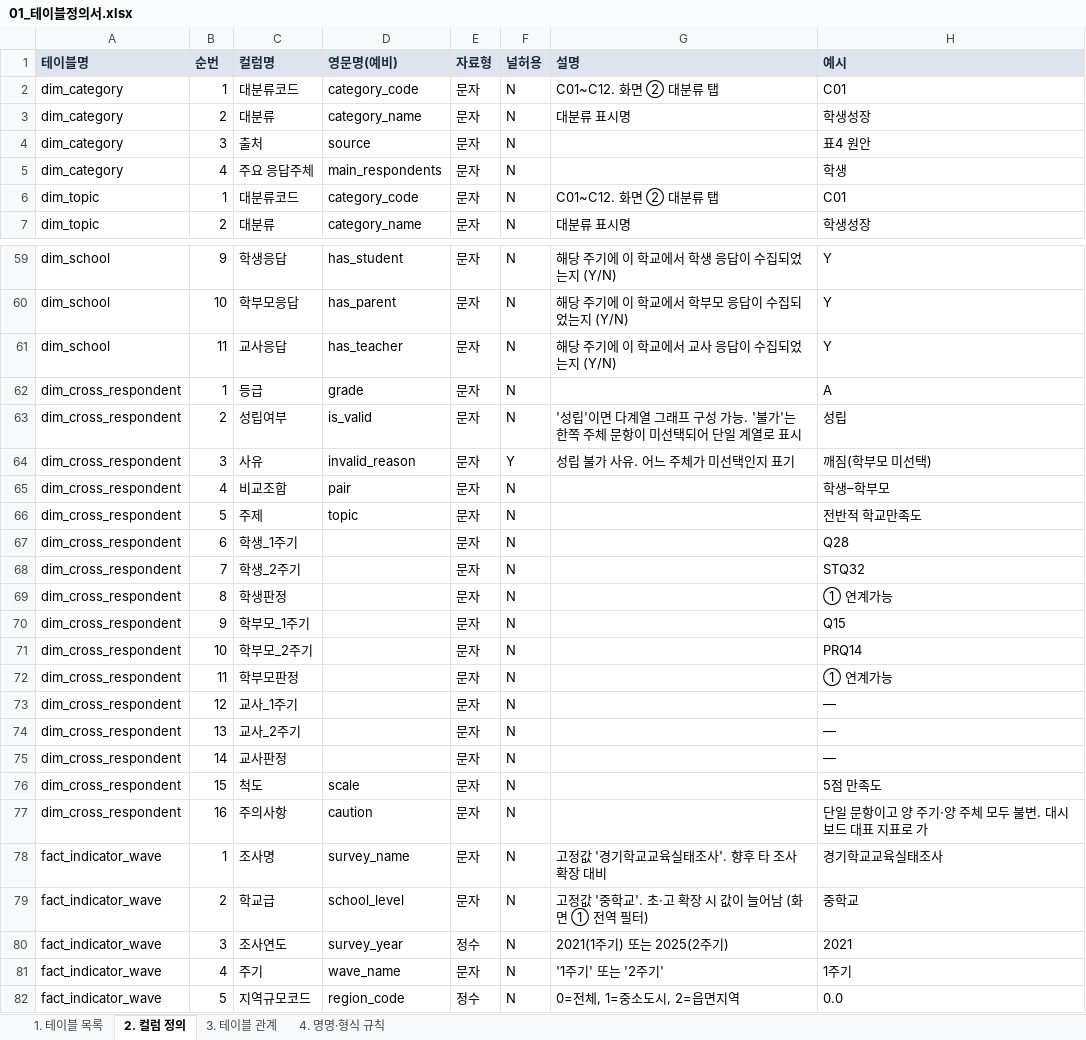
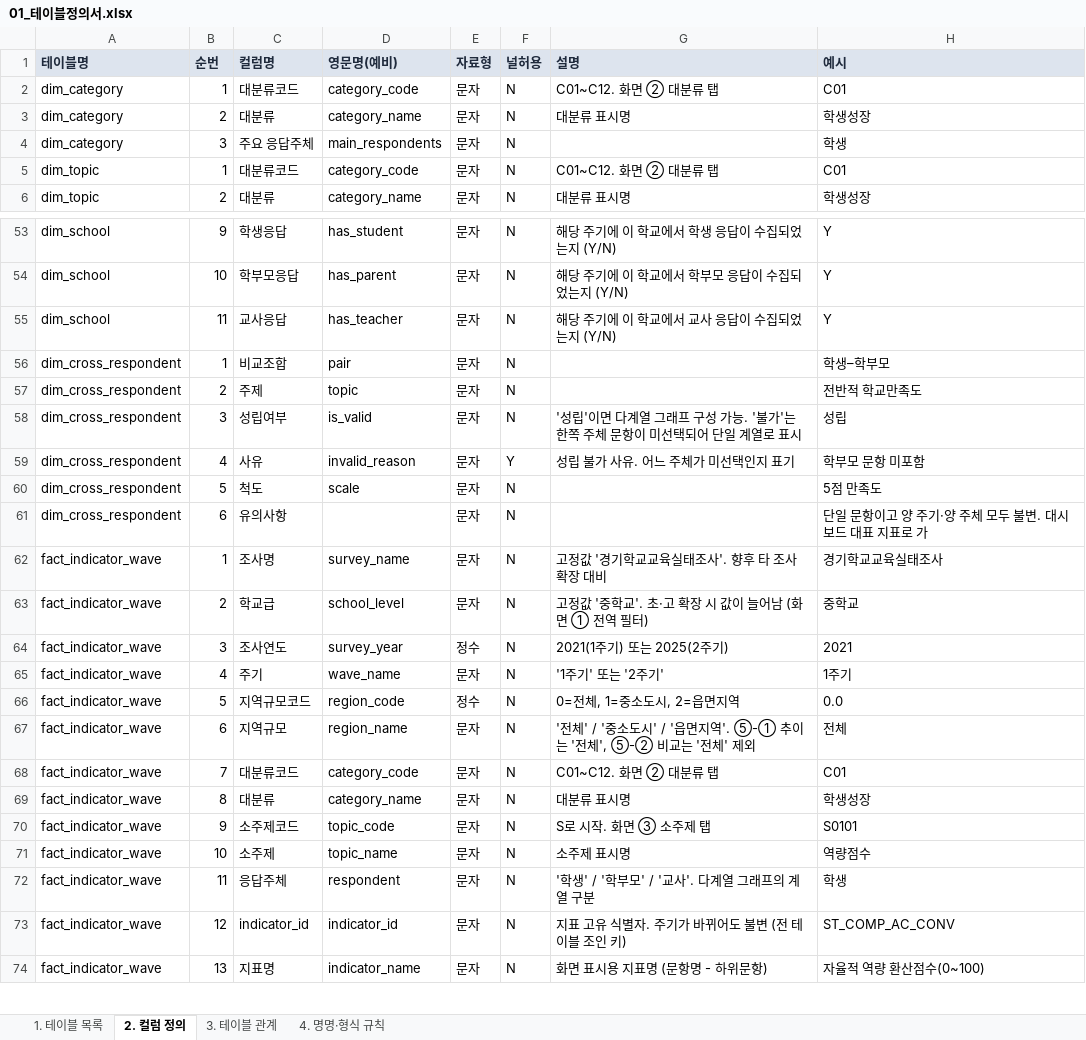
Before and after one commit to memorylane-dev/gie-panel, an Excel workbook: delivery/업체전달_데이터셋_v1/01_테이블정의서.xlsx, sheet 2. 컬럼 정의, drawn as a sheet; only a part is shown, gaps mark what is left out; the shorter side is filled out with more unchanged rows; values as stored, in another font and other column widths than the file's, no borders; removed rows and columns are numbered as before the commit, all else as after; the diff covers the shown part only; the diff names each change by its address in the sheet, - before the commit and + after, or states it on an @@ line.

```diff
--- a/delivery/업체전달_데이터셋_v1/01_테이블정의서.xlsx (sheet 2. 컬럼 정의)
+++ b/delivery/업체전달_데이터셋_v1/01_테이블정의서.xlsx (sheet 2. 컬럼 정의)
-row 4: dim_category | 3 | 출처 | source | 문자 | N |  | 표4 원안
-B4 (순번): 4
+B4 (순번): 3
-C56 (컬럼명): 등급
+C56 (컬럼명): 비교조합
-D56 (영문명(예비)): grade
+D56 (영문명(예비)): pair
-H56 (예시): A
+H56 (예시): 학생–학부모
+row 57: dim_cross_respondent | 2 | 주제 | topic | 문자 | N |  | 전반적 학교만족도
-B58 (순번): 2
+B58 (순번): 3
-B59 (순번): 3
+B59 (순번): 4
-H59 (예시): 깨짐(학부모 미선택)
+H59 (예시): 학부모 문항 미포함
-row 65: dim_cross_respondent | 4 | 비교조합 | pair | 문자 | N |  | 학생–학부모
-row 66: dim_cross_respondent | 5 | 주제 | topic | 문자 | N |  | 전반적 학교만족도
-row 67: dim_cross_respondent | 6 | 학생_1주기 |  | 문자 | N |  | Q28
-row 68: dim_cross_respondent | 7 | 학생_2주기 |  | 문자 | N |  | STQ32
-row 69: dim_cross_respondent | 8 | 학생판정 |  | 문자 | N |  | ① 연계가능
-row 70: dim_cross_respondent | 9 | 학부모_1주기 |  | 문자 | N |  | Q15
-row 71: dim_cross_respondent | 10 | 학부모_2주기 |  | 문자 | N |  | PRQ14
-row 72: dim_cross_respondent | 11 | 학부모판정 |  | 문자 | N |  | ① 연계가능
-row 73: dim_cross_respondent | 12 | 교사_1주기 |  | 문자 | N |  | —
-row 74: dim_cross_respondent | 13 | 교사_2주기 |  | 문자 | N |  | —
-row 75: dim_cross_respondent | 14 | 교사판정 |  | 문자 | N |  | —
-B60 (순번): 15
+B60 (순번): 5
-B61 (순번): 16
+B61 (순번): 6
-C61 (컬럼명): 주의사항
+C61 (컬럼명): 유의사항
-D61 (영문명(예비)): caution
+D61 (영문명(예비)): (empty)
```
Also changed, not shown: 5 removed rows and 17 edited cells elsewhere in this sheet, sheet 1. 테이블 목록, 9 other files.
